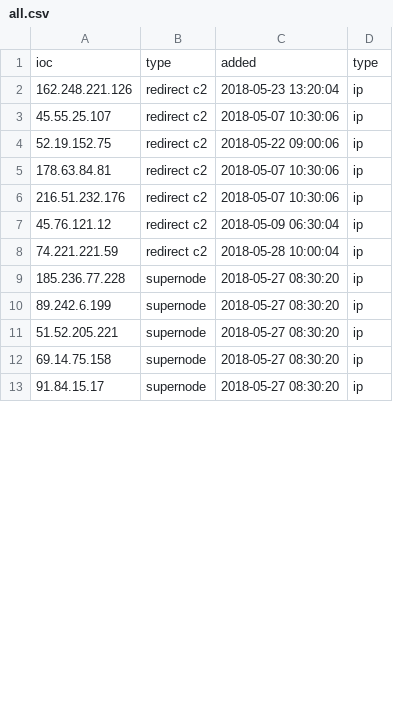
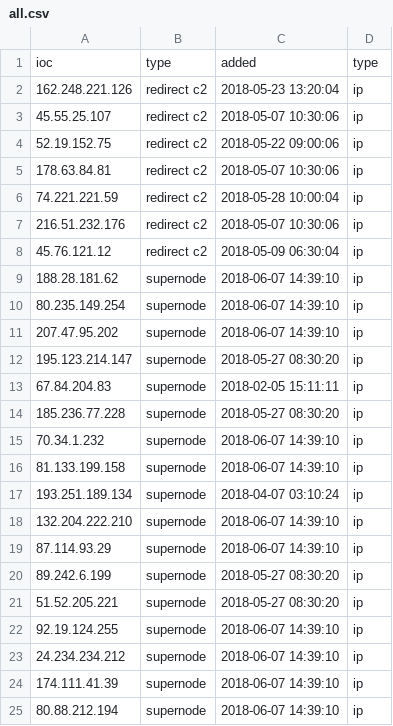
Before and after one commit to viql/viql.github.io, a CSV file: dridex/files/all.csv, drawn as a sheet; only a part is shown; the shorter side is filled out with more unchanged rows; the diff covers the shown part only.

```diff
--- a/dridex/files/all.csv
+++ b/dridex/files/all.csv
@@ -5,7 +5,21 @@ ioc;type;added;type
 178.63.84.81;redirect c2;2018-05-07 10:30:06;ip
+74.221.221.59;redirect c2;2018-05-28 10:00:04;ip
 216.51.232.176;redirect c2;2018-05-07 10:30:06;ip
 45.76.121.12;redirect c2;2018-05-09 06:30:04;ip
-74.221.221.59;redirect c2;2018-05-28 10:00:04;ip
+188.28.181.62;supernode;2018-06-07 14:39:10;ip
+80.235.149.254;supernode;2018-06-07 14:39:10;ip
+207.47.95.202;supernode;2018-06-07 14:39:10;ip
+195.123.214.147;supernode;2018-05-27 08:30:20;ip
+67.84.204.83;supernode;2018-02-05 15:11:11;ip
 185.236.77.228;supernode;2018-05-27 08:30:20;ip
+70.34.1.232;supernode;2018-06-07 14:39:10;ip
+81.133.199.158;supernode;2018-06-07 14:39:10;ip
+193.251.189.134;supernode;2018-04-07 03:10:24;ip
+132.204.222.210;supernode;2018-06-07 14:39:10;ip
+87.114.93.29;supernode;2018-06-07 14:39:10;ip
 89.242.6.199;supernode;2018-05-27 08:30:20;ip
 51.52.205.221;supernode;2018-05-27 08:30:20;ip
+92.19.124.255;supernode;2018-06-07 14:39:10;ip
+24.234.234.212;supernode;2018-06-07 14:39:10;ip
+174.111.41.39;supernode;2018-06-07 14:39:10;ip
+80.88.212.194;supernode;2018-06-07 14:39:10;ip
```
Also changed, not shown: 16 added rows, 4 removed rows, 36 moved rows and 7 edited cells elsewhere in this file, 6 other files.
